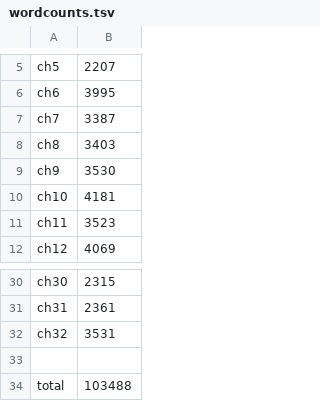
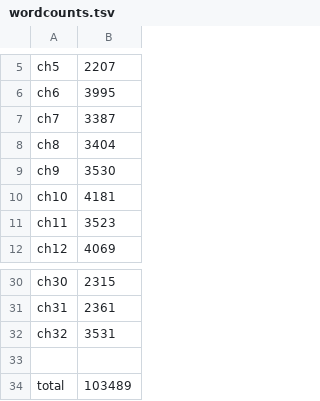
Before and after one commit to vbuterin/blog, a TSV file: site/snowmoon/html/wordcounts.tsv, drawn as a sheet; only a part is shown, gaps mark what is left out.

```diff
--- a/site/snowmoon/html/wordcounts.tsv
+++ b/site/snowmoon/html/wordcounts.tsv
@@ -7,3 +7,3 @@ ch6	3995
 ch7	3387
-ch8	3403
+ch8	3404
 ch9	3530
@@ -33,2 +33,2 @@ ch32	3531
 
-total	103488
+total	103489
```
Also changed, not shown: 32 other files.
